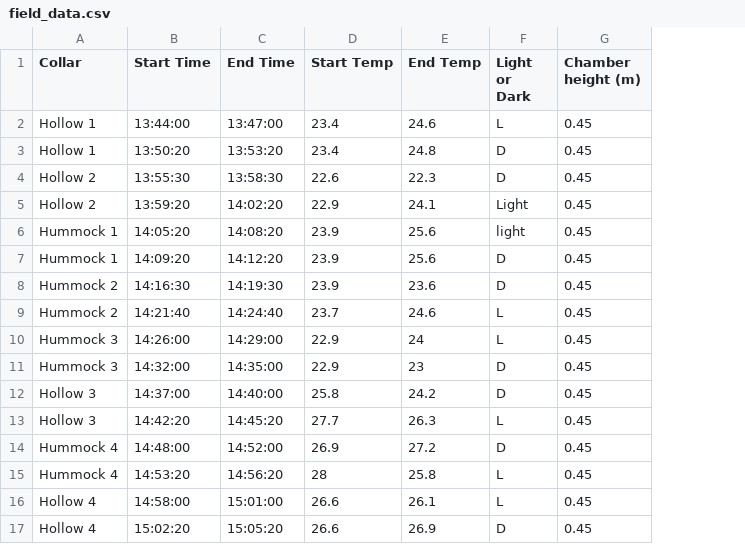
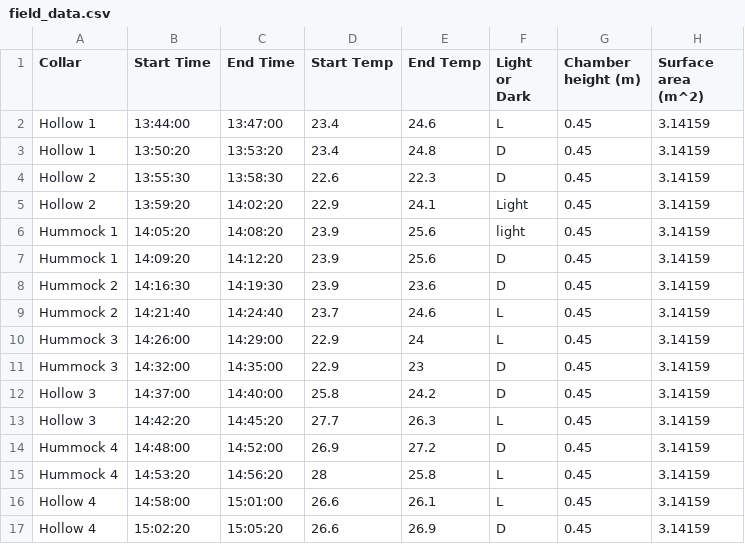
Before and after one commit to BrianNewton/PEDRO, a CSV file: sample-files/LICOR/field_data.csv, drawn as a sheet; the diff names each change by its address in the sheet, - before the commit and + after, or states it on an @@ line.

```diff
--- a/sample-files/LICOR/field_data.csv
+++ b/sample-files/LICOR/field_data.csv
+column H (Surface area (m^2)), rows 2-17: all 3.14159
```
Also changed, not shown: 1 other file.
